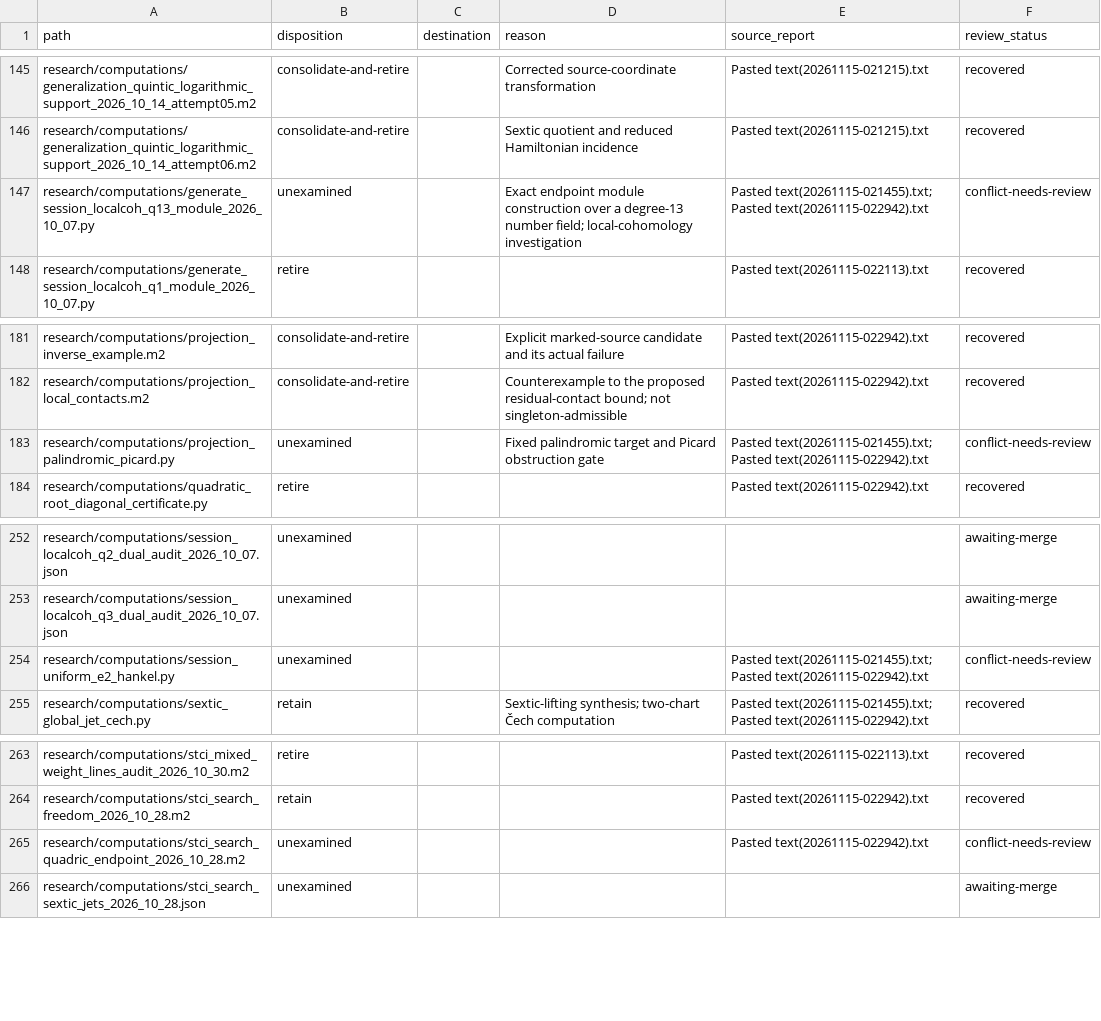
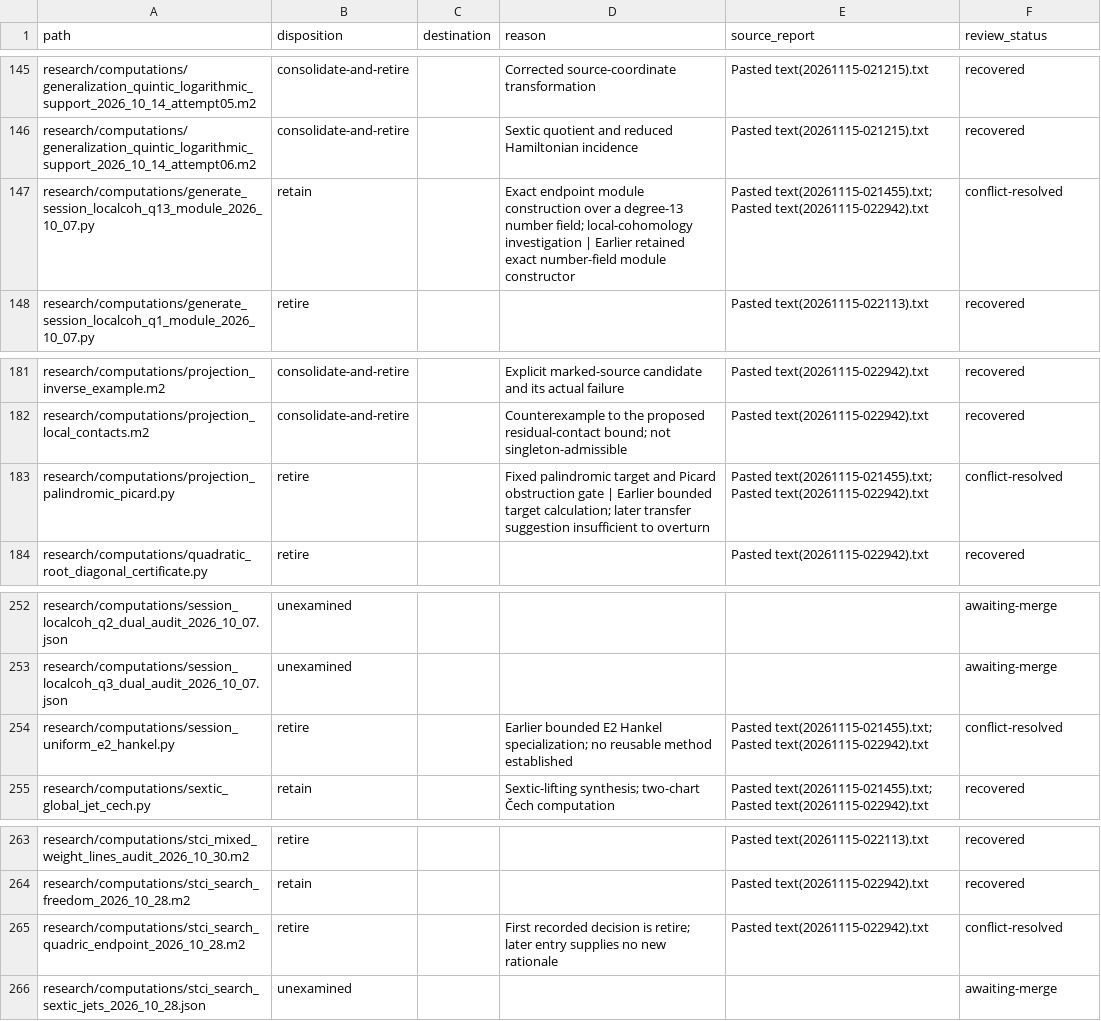
Before and after one commit to markluxton1/STCI, a CSV file: tmp/phase2_manifest.csv, drawn as a sheet; only a part is shown, gaps mark what is left out; the diff covers the shown part only.

Commit message:
Phase 2: resolve recorded disposition conflicts and regenerate queue

```diff
--- a/tmp/phase2_manifest.csv
+++ b/tmp/phase2_manifest.csv
@@ -146,3 +146,3 @@ research/computations/generalization_quintic_logarithmic_support_2026_10_14_atte
 research/computations/generalization_quintic_logarithmic_support_2026_10_14_attempt06.m2,consolidate-and-retire,,Sextic quotient and reduced Hamiltonian incidence,Pasted text(20261115-021215).txt,recovered
-research/computations/generate_session_localcoh_q13_module_2026_10_07.py,unexamined,,Exact endpoint module construction over a degree-13 number field; local-cohomology investigation,Pasted text(20261115-021455).txt; Pasted text(20261115-022942).txt,conflict-needs-review
+research/computations/generate_session_localcoh_q13_module_2026_10_07.py,retain,,Exact endpoint module construction over a degree-13 number field; local-cohomology investigation | Earlier retained exact number-field module constructor,Pasted text(20261115-021455).txt; Pasted text(20261115-022942).txt,conflict-resolved
 research/computations/generate_session_localcoh_q1_module_2026_10_07.py,retire,,,Pasted text(20261115-022113).txt,recovered
@@ -182,3 +182,3 @@ research/computations/projection_inverse_example.m2,consolidate-and-retire,,Expl
 research/computations/projection_local_contacts.m2,consolidate-and-retire,,Counterexample to the proposed residual-contact bound; not singleton-admissible,Pasted text(20261115-022942).txt,recovered
-research/computations/projection_palindromic_picard.py,unexamined,,Fixed palindromic target and Picard obstruction gate,Pasted text(20261115-021455).txt; Pasted text(20261115-022942).txt,conflict-needs-review
+research/computations/projection_palindromic_picard.py,retire,,Fixed palindromic target and Picard obstruction gate | Earlier bounded target calculation; later transfer suggestion insufficient to overturn,Pasted text(20261115-021455).txt; Pasted text(20261115-022942).txt,conflict-resolved
 research/computations/quadratic_root_diagonal_certificate.py,retire,,,Pasted text(20261115-022942).txt,recovered
@@ -253,3 +253,3 @@ research/computations/session_localcoh_q2_dual_audit_2026_10_07.json,unexamined,
 research/computations/session_localcoh_q3_dual_audit_2026_10_07.json,unexamined,,,,awaiting-merge
-research/computations/session_uniform_e2_hankel.py,unexamined,,,Pasted text(20261115-021455).txt; Pasted text(20261115-022942).txt,conflict-needs-review
+research/computations/session_uniform_e2_hankel.py,retire,,Earlier bounded E2 Hankel specialization; no reusable method established,Pasted text(20261115-021455).txt; Pasted text(20261115-022942).txt,conflict-resolved
 research/computations/sextic_global_jet_cech.py,retain,,Sextic-lifting synthesis; two-chart Čech computation,Pasted text(20261115-021455).txt; Pasted text(20261115-022942).txt,recovered
@@ -264,3 +264,3 @@ research/computations/stci_mixed_weight_lines_audit_2026_10_30.m2,retire,,,Paste
 research/computations/stci_search_freedom_2026_10_28.m2,retain,,,Pasted text(20261115-022942).txt,recovered
-research/computations/stci_search_quadric_endpoint_2026_10_28.m2,unexamined,,,Pasted text(20261115-022942).txt,conflict-needs-review
+research/computations/stci_search_quadric_endpoint_2026_10_28.m2,retire,,First recorded decision is retire; later entry supplies no new rationale,Pasted text(20261115-022942).txt,conflict-resolved
 research/computations/stci_search_sextic_jets_2026_10_28.json,unexamined,,,,awaiting-merge
```
Also changed, not shown: 36 edited cells elsewhere in this file.
